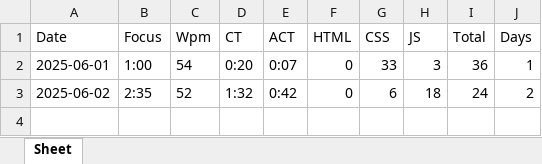
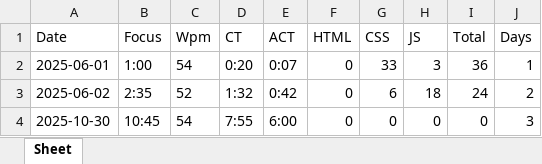
Before and after one commit to sainudheenp/Track_Coder, an Excel workbook: trackcoder.xlsx, sheet Sheet, drawn as a sheet; values as stored, in another font and other column widths than the file's, no borders; the diff names each change by its address in the sheet, - before the commit and + after, or states it on an @@ line.

Commit message:
feat: enhance main functionality with screenshot and Excel generation features fix: improve Chrome driver options for better performance chore: update requirements.txt with additional dependencies

```diff
--- a/trackcoder.xlsx (sheet Sheet)
+++ b/trackcoder.xlsx (sheet Sheet)
+row 4: 2025-10-30 | 10:45 | 54 | 7:55 | 6:00 | 0 | 0 | 0 | 0 | 3
```
Also changed, not shown: 4 other files.
